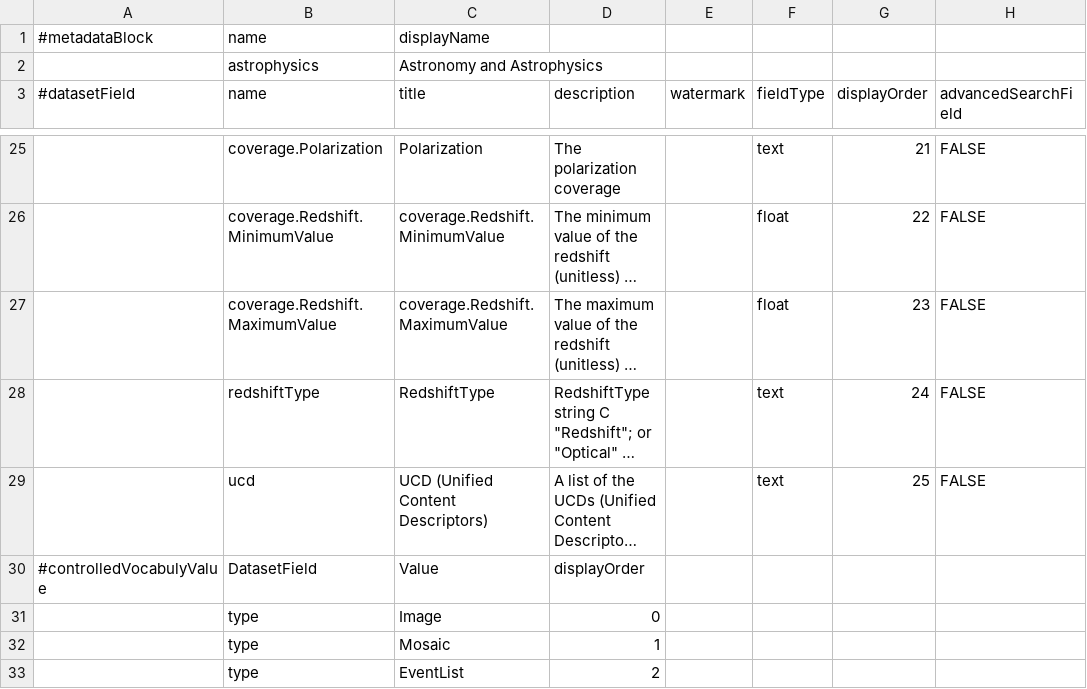
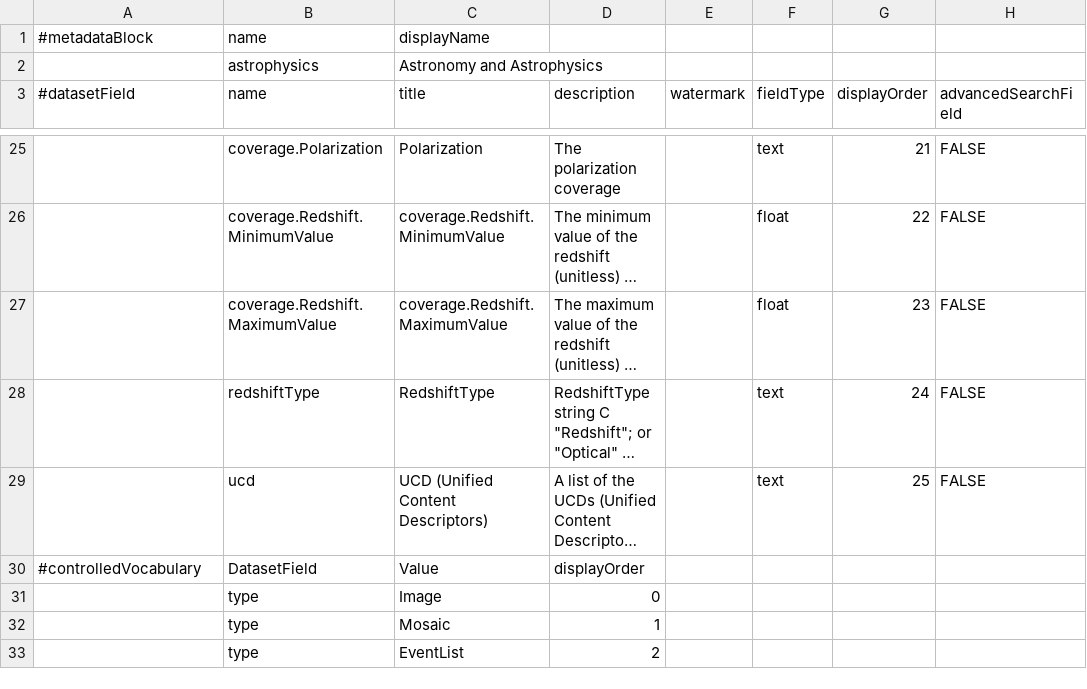
Before and after one commit to IQSS/dataverse, a TSV file: scripts/api/data/metadatablocks/astrophysics.tsv, drawn as a sheet; only a part is shown, gaps mark what is left out; long unchanged cells end in …; the diff names each change by its address in the sheet, - before the commit and + after, or states it on an @@ line.

Commit message:
Fixed typo in controlled vocabulary

```diff
--- a/scripts/api/data/metadatablocks/astrophysics.tsv
+++ b/scripts/api/data/metadatablocks/astrophysics.tsv
-A30 (#datasetField): #controlledVocabulyValue
+A30 (#datasetField): #controlledVocabulary
```
